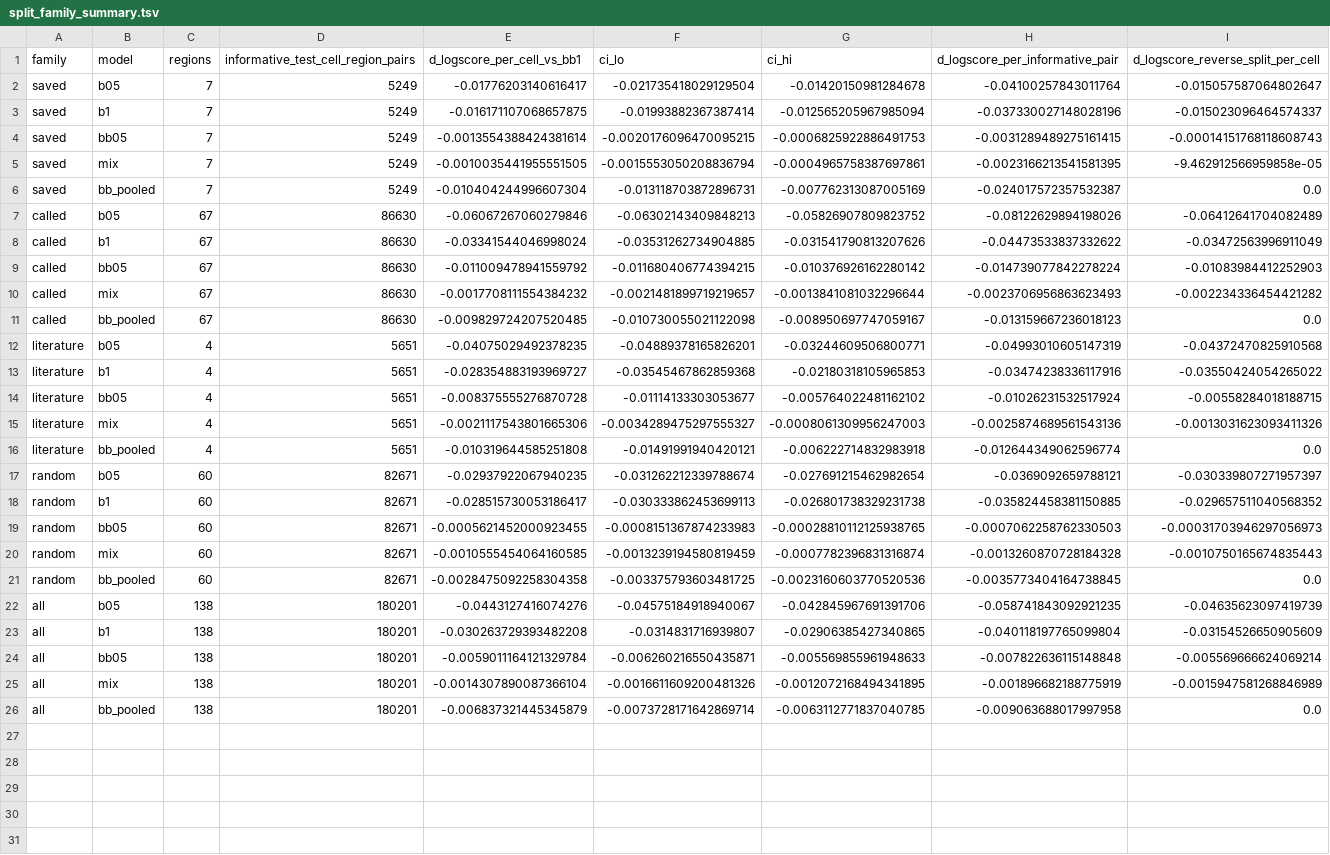
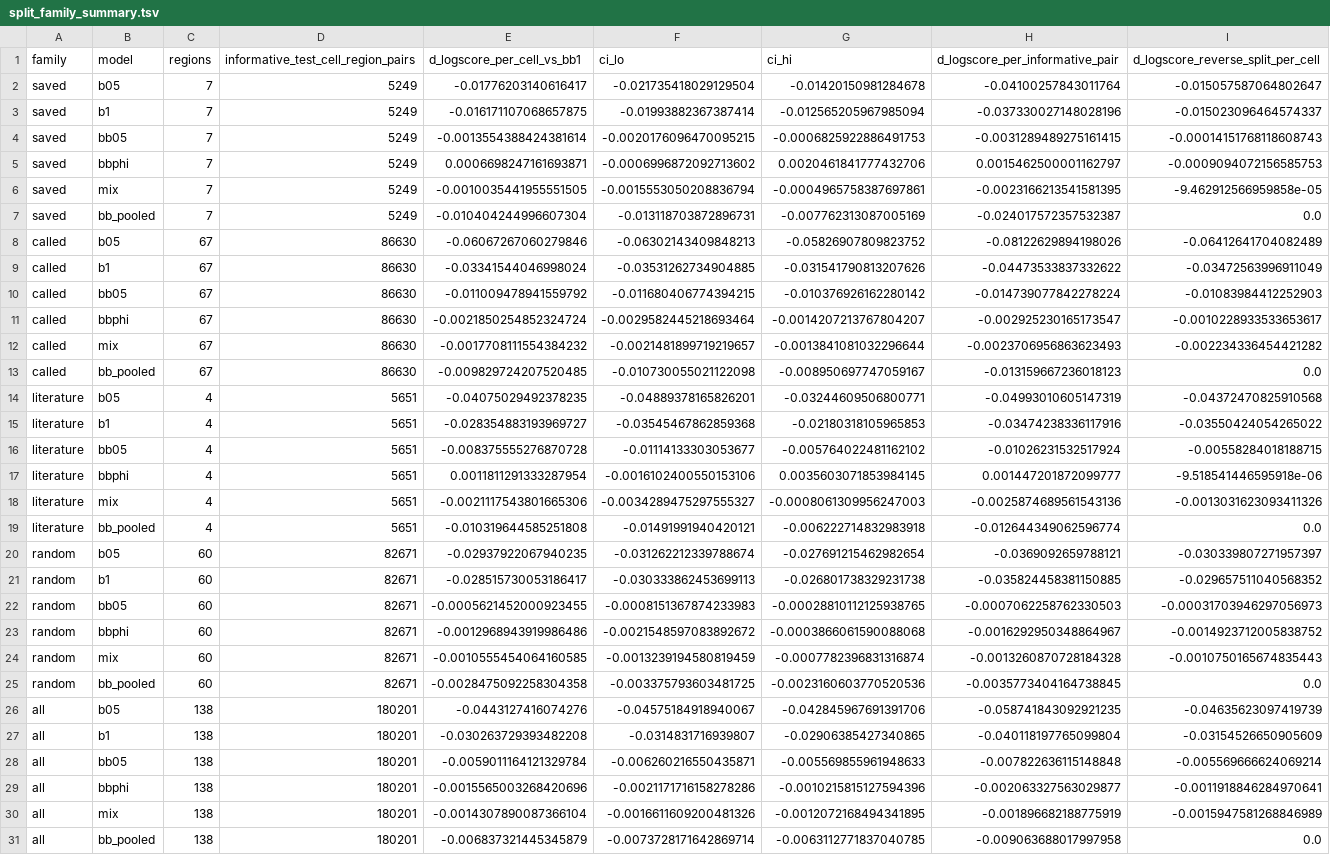
Before and after one commit to macelik/scientific-explorer, a TSV file: research/2026-11-04-cloud-method-review/experiments/15_allelic_count_models/split_family_summary.tsv, drawn as a sheet; the diff names each change by its address in the sheet, - before the commit and + after, or states it on an @@ line.

```diff
--- a/research/2026-11-04-cloud-method-review/experiments/15_allelic_count_models/split_family_summary.tsv
+++ b/research/2026-11-04-cloud-method-review/experiments/15_allelic_count_models/split_family_summary.tsv
+row 5: saved | bbphi | 7 | 5249 | 0.0006698247161693871 | -0.0006996872092713602 | 0.0020461841777432706 | 0.0015462500001162797 | -0.0009094072156585753
+row 11: called | bbphi | 67 | 86630 | -0.0021850254852324724 | -0.0029582445218693464 | -0.0014207213767804207 | -0.002925230165173547 | -0.0010228933533653617
+row 17: literature | bbphi | 4 | 5651 | 0.0011811291333287954 | -0.0016102400550153106 | 0.0035603071853984145 | 0.001447201872099777 | -9.518541446595918e-06
+row 23: random | bbphi | 60 | 82671 | -0.0012968943919986486 | -0.0021548597083892672 | -0.0003866061590088068 | -0.0016292950348864967 | -0.0014923712005838752
+row 29: all | bbphi | 138 | 180201 | -0.0015565003268420696 | -0.0021171716158278286 | -0.0010215815127594396 | -0.002063327563029877 | -0.0011918846284970641
```
Also changed, not shown: 2 other files.
